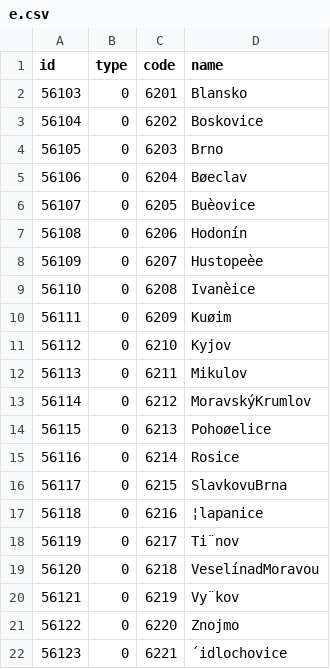
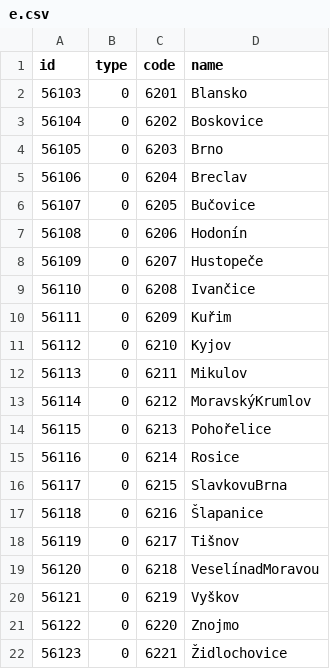
Before and after one commit to mvidner/model-m, a CSV file: data/papertown/e.csv, drawn as a sheet; the diff names each change by its address in the sheet, - before the commit and + after, or states it on an @@ line.

Commit message:
fucking hacky carky

```diff
--- a/data/papertown/e.csv
+++ b/data/papertown/e.csv
-D5 (name): Bøeclav
+D5 (name): Breclav
-D6 (name): Buèovice
+D6 (name): Bučovice
-D8 (name): Hustopeèe
+D8 (name): Hustopeče
-D9 (name): Ivanèice
+D9 (name): Ivančice
-D10 (name): Kuøim
+D10 (name): Kuřim
-D14 (name): Pohoøelice
+D14 (name): Pohořelice
-D17 (name): ¦lapanice
+D17 (name): Šlapanice
-D18 (name): Ti¨nov
+D18 (name): Tišnov
-D20 (name): Vy¨kov
+D20 (name): Vyškov
-D22 (name): ´idlochovice
+D22 (name): Židlochovice
```
